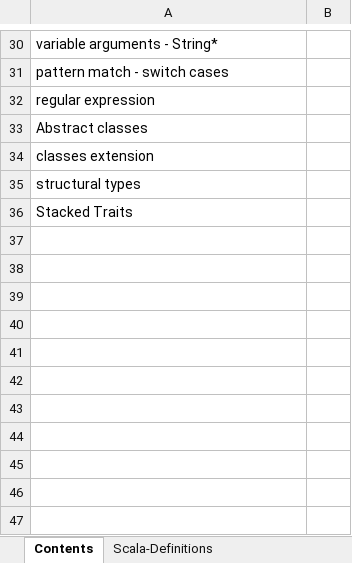
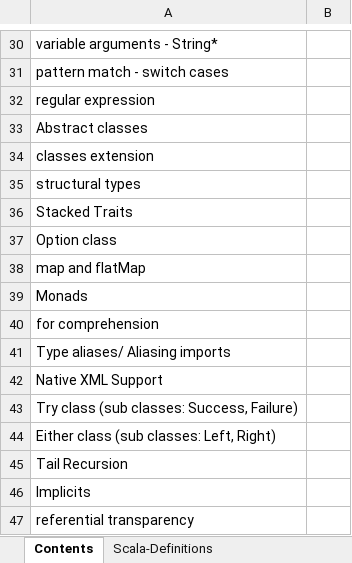
Before and after one commit to GDivya111/images, an Excel workbook: Definitions/n_scala.xlsx, sheet Contents, drawn as a sheet; only a part is shown, gaps mark what is left out; values as stored, in another font and other column widths than the file's, no borders; the diff names each change by its address in the sheet, - before the commit and + after, or states it on an @@ line.

```diff
--- a/Definitions/n_scala.xlsx (sheet Contents)
+++ b/Definitions/n_scala.xlsx (sheet Contents)
+row 37: Option class
+row 38: map and flatMap
+row 39: Monads
+row 40: for comprehension
+row 41: Type aliases/ Aliasing imports
+row 42: Native XML Support
+row 43: Try class (sub classes: Success, Failure)
+row 44: Either class (sub classes: Left, Right)
+row 45: Tail Recursion
+row 46: Implicits
+row 47: referential transparency
```
Also changed, not shown: sheet Scala-Definitions, Definitions/1_Grand_Definitions.xlsx, To-do.xlsx, 1 other file.
